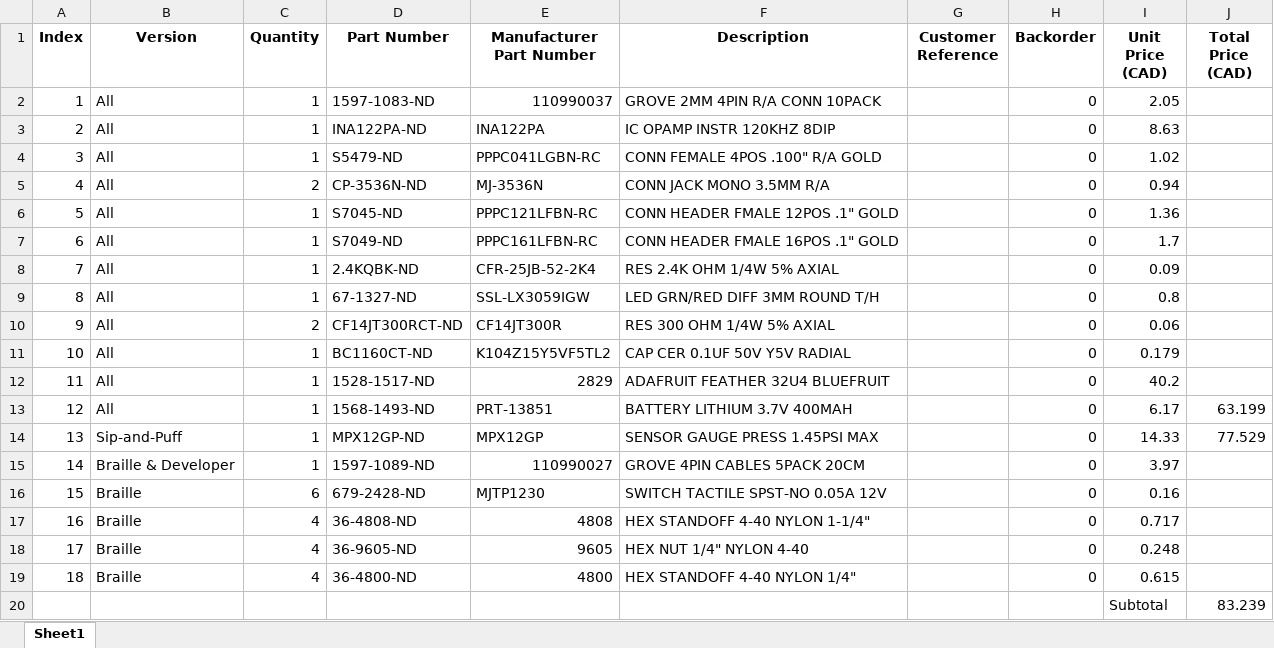
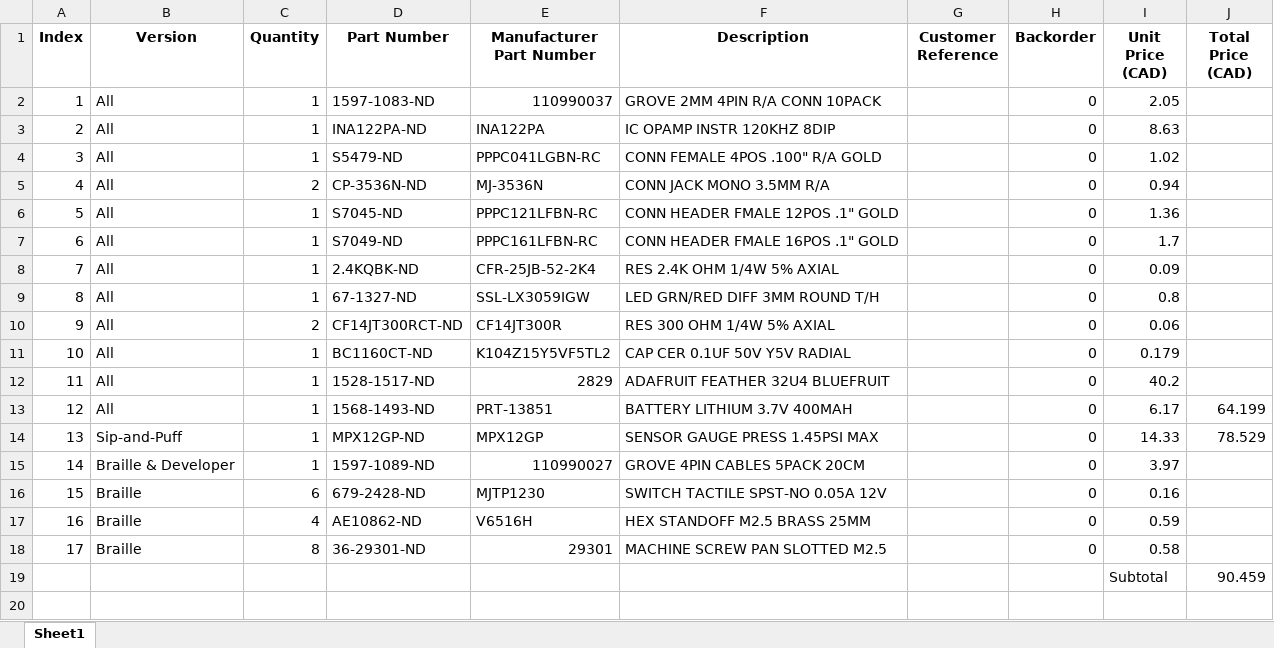
Before and after one commit to milador/FAIO, an Excel workbook: FAIO_BOM.xlsx, sheet Sheet1, drawn as a sheet; values as stored, in another font and other column widths than the file's, no borders; removed rows and columns are numbered as before the commit, all else as after; the diff names each change by its address in the sheet, - before the commit and + after, or states it on an @@ line.

```diff
--- a/FAIO_BOM.xlsx (sheet Sheet1)
+++ b/FAIO_BOM.xlsx (sheet Sheet1)
-J13 (Total Price (CAD)): 63.199
+J13 (Total Price (CAD)): 64.199
-J14 (Total Price (CAD)): 77.529
+J14 (Total Price (CAD)): 78.529
-row 17: 16 | Braille | 4 | 36-4808-ND | 4808 | HEX STANDOFF 4-40 NYLON 1-1/4" |  | 0 | 0.717
-row 18: 17 | Braille | 4 | 36-9605-ND | 9605 | HEX NUT 1/4" NYLON 4-40 |  | 0 | 0.248
-row 19: 18 | Braille | 4 | 36-4800-ND | 4800 | HEX STANDOFF 4-40 NYLON 1/4" |  | 0 | 0.615
-row 20:  |  |  |  |  |  |  |  | Subtotal | 83.239
+row 17: 16 | Braille | 4 | AE10862-ND | V6516H | HEX STANDOFF M2.5 BRASS 25MM |  | 0 | 0.59
+row 18: 17 | Braille | 8 | 36-29301-ND | 29301 | MACHINE SCREW PAN SLOTTED M2.5 |  | 0 | 0.58
+row 19:  |  |  |  |  |  |  |  | Subtotal | 90.459
```
Also changed, not shown: 4 other files.
